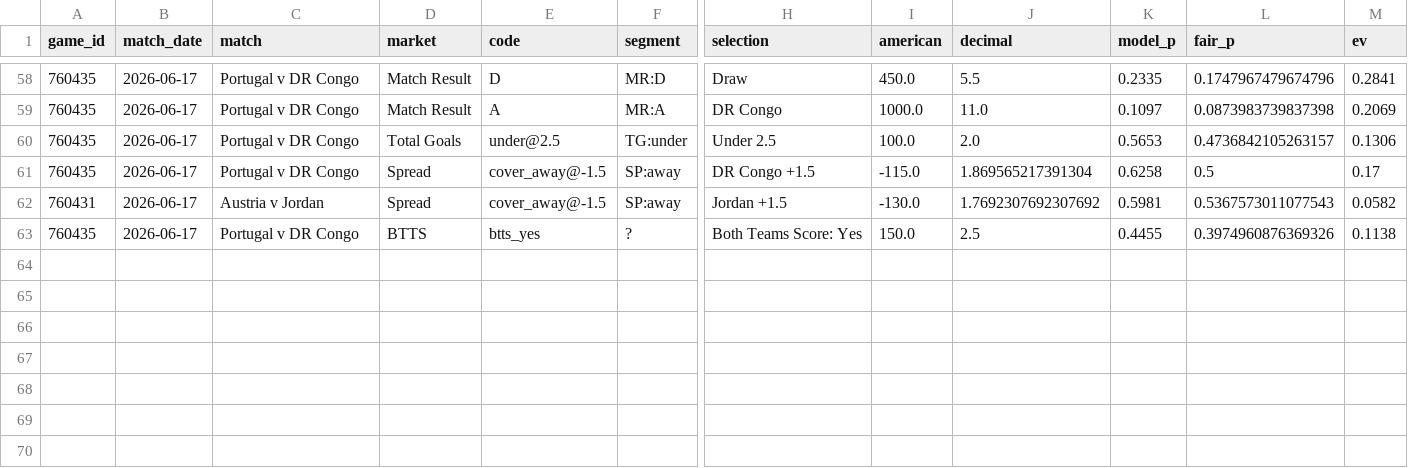
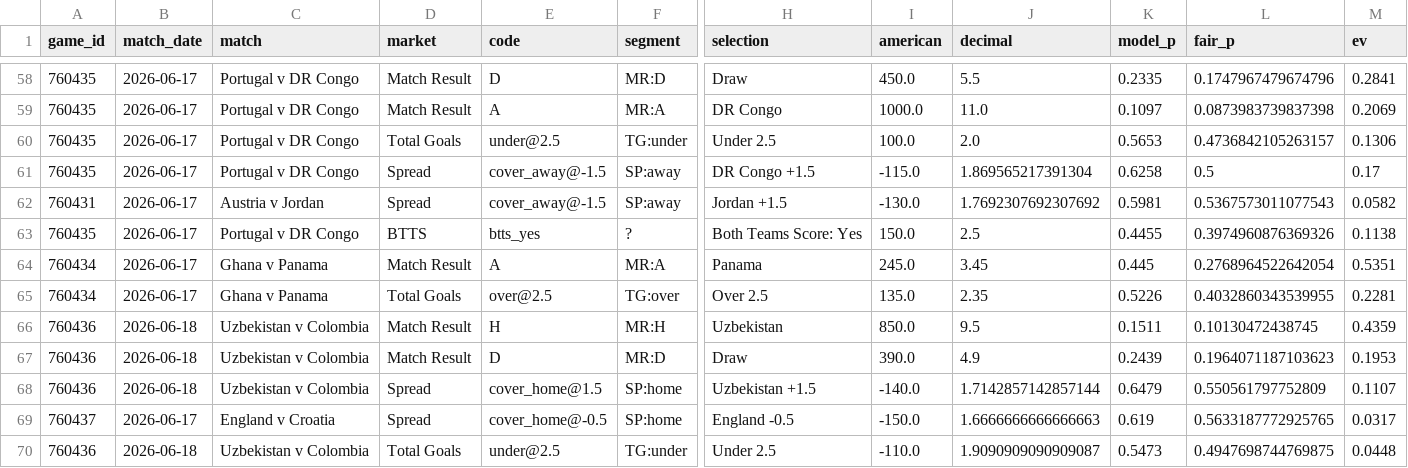
Before and after one commit to mgwinnier/soccer-model, a CSV file: reports/clv_ledger.csv, drawn as a sheet; only a part is shown, gaps mark what is left out; rows hold the shown columns only; the diff names each change by its address in the sheet, - before the commit and + after, or states it on an @@ line.

```diff
--- a/reports/clv_ledger.csv
+++ b/reports/clv_ledger.csv
+row 64: 760434 | 2026-06-17 | Ghana v Panama | Match Result | A | MR:A | Panama | 245.0 | 3.45 | 0.445 | 0.2768964522642054 | 0.5351
+row 65: 760434 | 2026-06-17 | Ghana v Panama | Total Goals | over@2.5 | TG:over | Over 2.5 | 135.0 | 2.35 | 0.5226 | 0.4032860343539955 | 0.2281
+row 66: 760436 | 2026-06-18 | Uzbekistan v Colombia | Match Result | H | MR:H | Uzbekistan | 850.0 | 9.5 | 0.1511 | 0.10130472438745 | 0.4359
+row 67: 760436 | 2026-06-18 | Uzbekistan v Colombia | Match Result | D | MR:D | Draw | 390.0 | 4.9 | 0.2439 | 0.1964071187103623 | 0.1953
+row 68: 760436 | 2026-06-18 | Uzbekistan v Colombia | Spread | cover_home@1.5 | SP:home | Uzbekistan +1.5 | -140.0 | 1.7142857142857144 | 0.6479 | 0.550561797752809 | 0.1107
+row 69: 760437 | 2026-06-17 | England v Croatia | Spread | cover_home@-0.5 | SP:home | England -0.5 | -150.0 | 1.6666666666666663 | 0.619 | 0.5633187772925765 | 0.0317
+row 70: 760436 | 2026-06-18 | Uzbekistan v Colombia | Total Goals | under@2.5 | TG:under | Under 2.5 | -110.0 | 1.9090909090909087 | 0.5473 | 0.4947698744769875 | 0.0448
```
Also changed, not shown: 4 other files.
